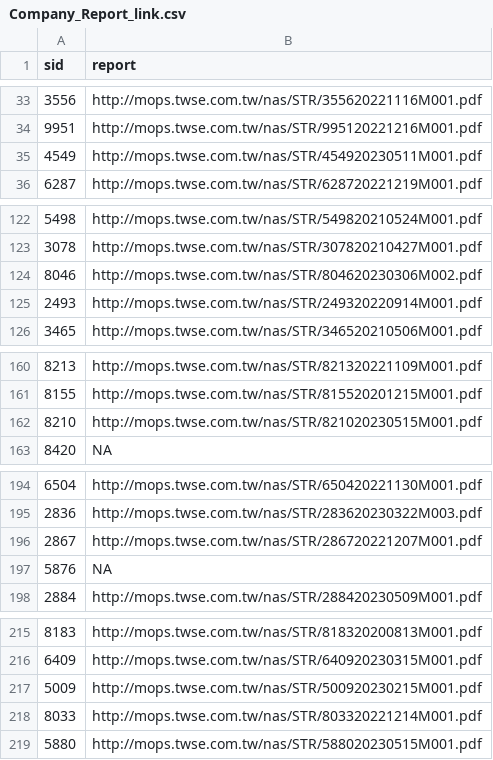
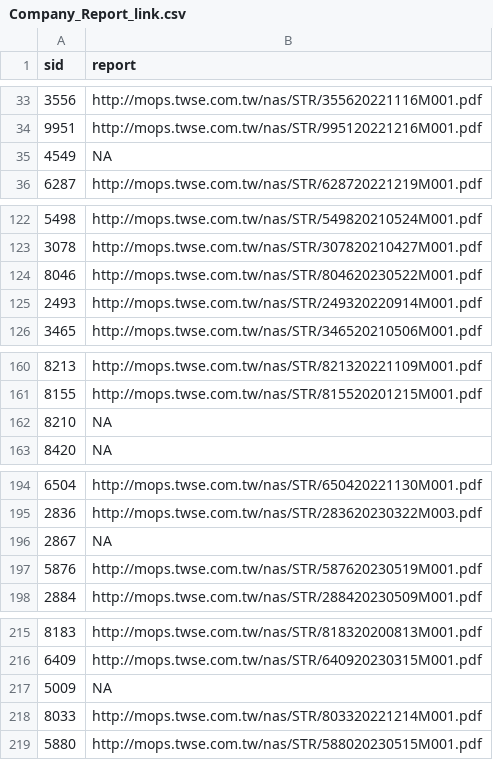
Before and after one commit to SSP6258/app_stock, a CSV file: Company_Report_link.csv, drawn as a sheet; only a part is shown, gaps mark what is left out.

```diff
--- a/Company_Report_link.csv
+++ b/Company_Report_link.csv
@@ -34,3 +34,3 @@
 9951,http://mops.twse.com.tw/nas/STR/995120221216M001.pdf
-4549,http://mops.twse.com.tw/nas/STR/454920230511M001.pdf
+4549,NA
 6287,http://mops.twse.com.tw/nas/STR/628720221219M001.pdf
@@ -123,3 +123,3 @@
 3078,http://mops.twse.com.tw/nas/STR/307820210427M001.pdf
-8046,http://mops.twse.com.tw/nas/STR/804620230306M002.pdf
+8046,http://mops.twse.com.tw/nas/STR/804620230522M001.pdf
 2493,http://mops.twse.com.tw/nas/STR/249320220914M001.pdf
@@ -161,3 +161,3 @@
 8155,http://mops.twse.com.tw/nas/STR/815520201215M001.pdf
-8210,http://mops.twse.com.tw/nas/STR/821020230515M001.pdf
+8210,NA
 8420,NA
@@ -195,4 +195,4 @@
 2836,http://mops.twse.com.tw/nas/STR/283620230322M003.pdf
-2867,http://mops.twse.com.tw/nas/STR/286720221207M001.pdf
-5876,NA
+2867,NA
+5876,http://mops.twse.com.tw/nas/STR/587620230519M001.pdf
 2884,http://mops.twse.com.tw/nas/STR/288420230509M001.pdf
@@ -216,3 +216,3 @@
 6409,http://mops.twse.com.tw/nas/STR/640920230315M001.pdf
-5009,http://mops.twse.com.tw/nas/STR/500920230215M001.pdf
+5009,NA
 8033,http://mops.twse.com.tw/nas/STR/803320221214M001.pdf
```
Also changed, not shown: Yahoo_Health.csv, 1 other file.
